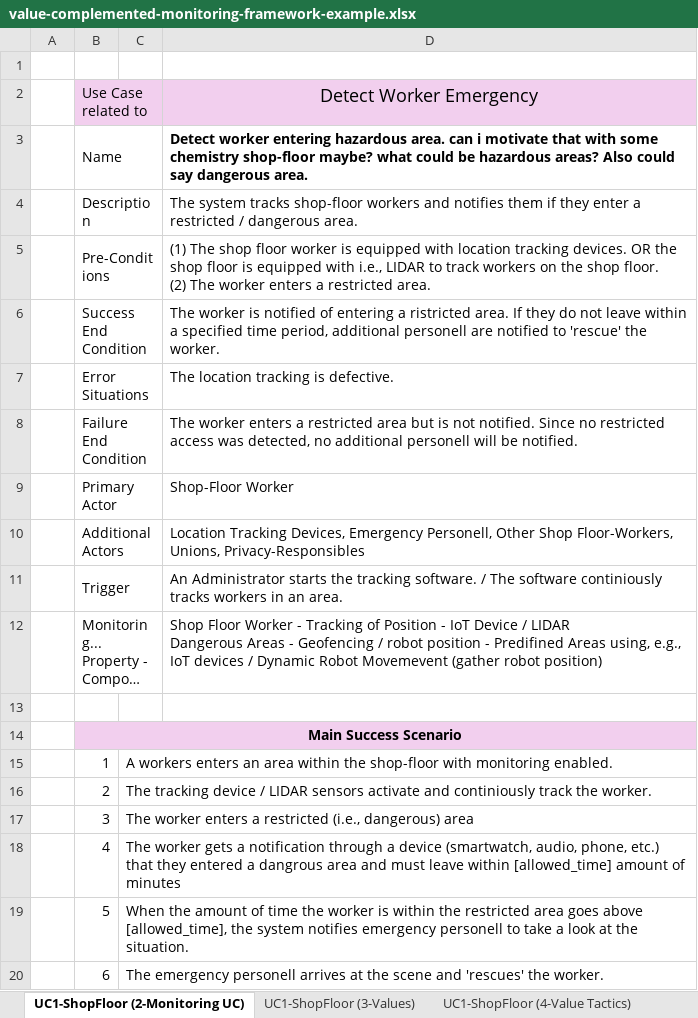
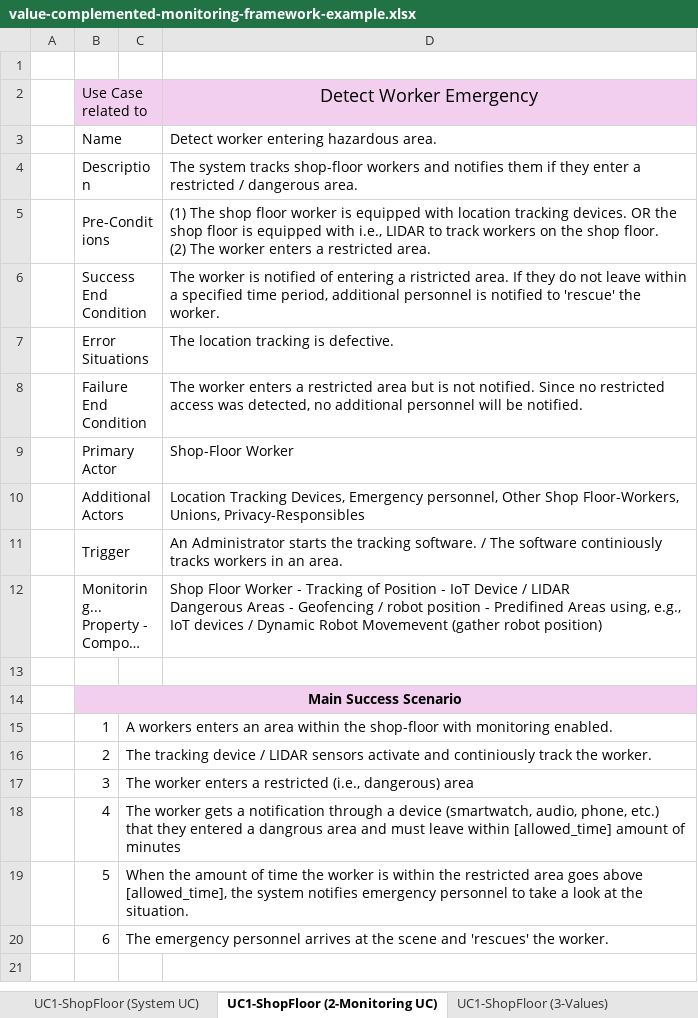
Before and after one commit to Ethical-Human-Machine-Interaction/vcmf, an Excel workbook: value-complemented-monitoring-framework-example.xlsx, sheet UC1-ShopFloor (2-Monitoring UC), drawn as a sheet; long unchanged cells end in …; values as stored, in another font and other column widths than the file's, no borders; the diff names each change by its address in the sheet, - before the commit and + after, or states it on an @@ line.

Commit message:
update artifacts, update readme, update xlsx src
Updated the XLSX source file to add the system use case and remove comments and typos
Updated the artifacts to reflect the new source
Updated the readme file to reflect the changes

```diff
--- a/value-complemented-monitoring-framework-example.xlsx (sheet UC1-ShopFloor (2-Monitoring UC))
+++ b/value-complemented-monitoring-framework-example.xlsx (sheet UC1-ShopFloor (2-Monitoring UC))
+sheet tab: UC1-ShopFloor (System UC)
-D3: …hazardous area. can i motivate that with some chemistry shop-floor maybe? what could be hazardous areas? Also could say dangerous area.
+D3: …hazardous area.
-D3 bold: on
+D3 bold: off
-D6: …period, additional personell are notified to…
+D6: …period, additional personnel is notified to…
-D8: …no additional personell will be…
+D8: …no additional personnel will be…
-D10: …Devices, Emergency Personell, Other Shop…
+D10: …Devices, Emergency personnel, Other Shop…
-C19: …notifies emergency personell to take…
+C19: …notifies emergency personnel to take…
-C20: The emergency personell arrives at…
+C20: The emergency personnel arrives at…
```
Also changed, not shown: sheet UC1-ShopFloor (4-Value Tactics), charts or pictures, 6 other files.
